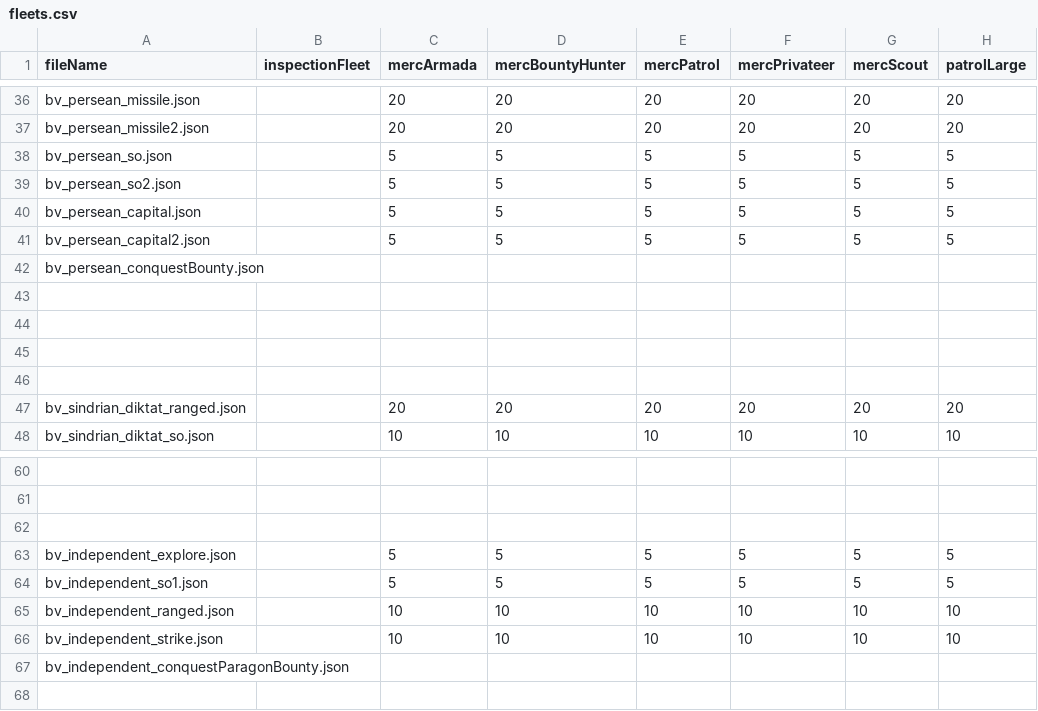
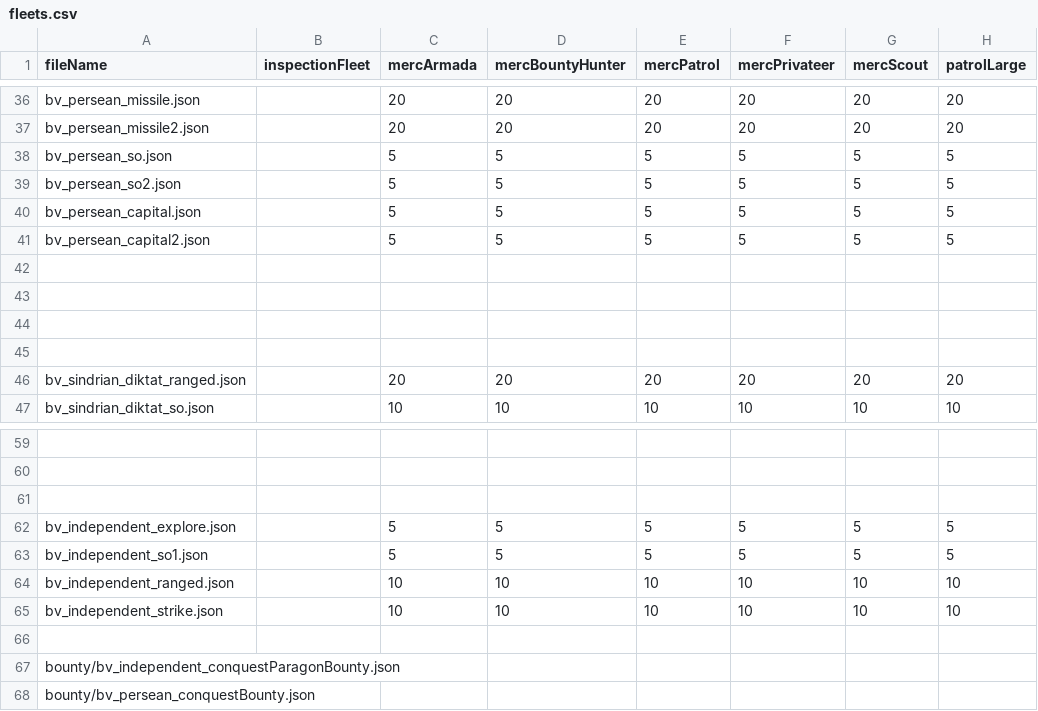
Before and after one commit to itBeABruhmoment/BetterVariants, a CSV file: data/variants_lib/fleets/fleets.csv, drawn as a sheet; only a part is shown, gaps mark what is left out; removed rows and columns are numbered as before the commit, all else as after; rows hold the shown columns only; the diff names each change by its address in the sheet, - before the commit and + after, or states it on an @@ line.

Commit message:
bounty fleets

```diff
--- a/data/variants_lib/fleets/fleets.csv
+++ b/data/variants_lib/fleets/fleets.csv
-row 42: bv_persean_conquestBounty.json
+row 66: (empty)
-A67 (fileName): bv_independent_conquestParagonBounty.json
+A67 (fileName): bounty/bv_independent_conquestParagonBounty.json
+row 68: bounty/bv_persean_conquestBounty.json
```
Also changed, not shown: 5 other files.
